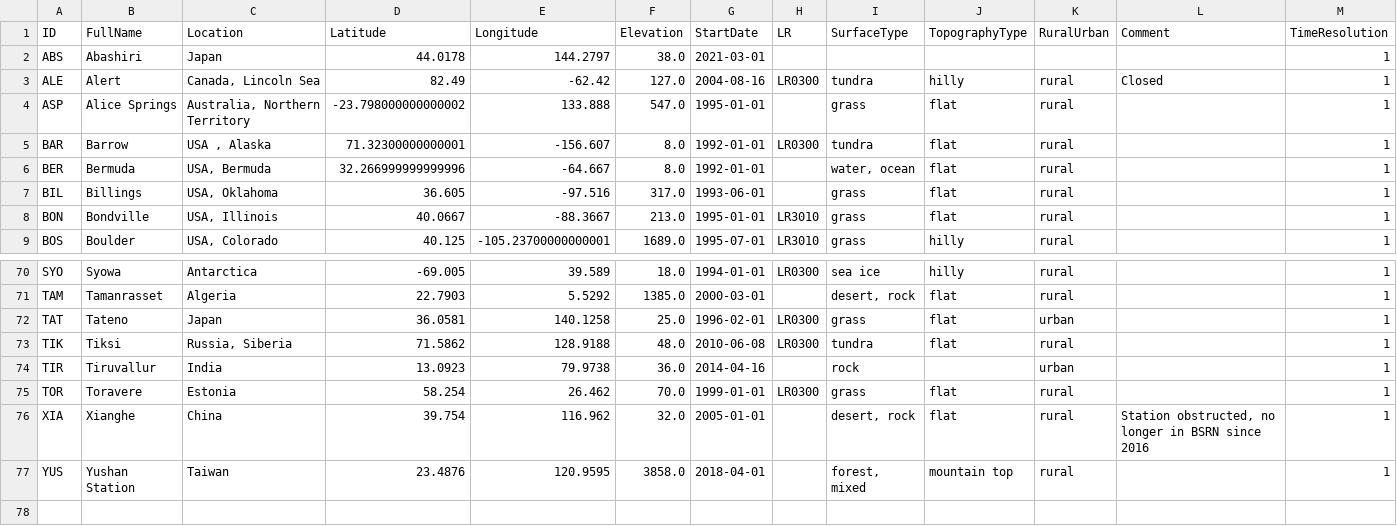
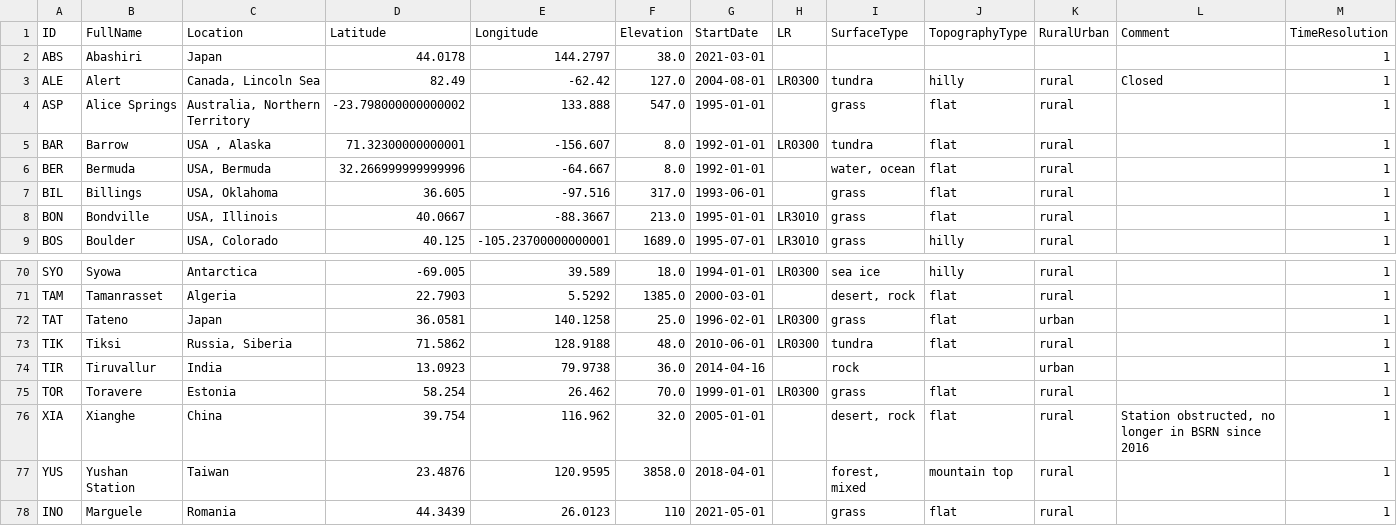
Before and after one commit to jcumbicosr/libinsitu, a CSV file: res/station-info/BSRN.csv, drawn as a sheet; only a part is shown, gaps mark what is left out.

Commit message:
Update BSRN data

```diff
--- a/res/station-info/BSRN.csv
+++ b/res/station-info/BSRN.csv
@@ -2,3 +2,3 @@ ID,FullName,Location,Latitude,Longitude,Elevation,StartDate,LR,SurfaceType,Topog
 ABS,Abashiri,Japan,44.0178,144.2797,38.0,2021-03-01,,,,,,1
-ALE,Alert,"Canada, Lincoln Sea",82.49,-62.42,127.0,2004-08-16,LR0300,tundra,hilly,rural,Closed,1
+ALE,Alert,"Canada, Lincoln Sea",82.49,-62.42,127.0,2004-08-01,LR0300,tundra,hilly,rural,Closed,1
 ASP,Alice Springs,"Australia, Northern Territory",-23.798000000000002,133.888,547.0,1995-01-01,,grass,flat,rural,,1
@@ -72,3 +72,3 @@ TAM,Tamanrasset,Algeria,22.7903,5.5292,1385.0,2000-03-01,,"desert, rock",flat,ru
 TAT,Tateno,Japan,36.0581,140.1258,25.0,1996-02-01,LR0300,grass,flat,urban,,1
-TIK,Tiksi,"Russia, Siberia",71.5862,128.9188,48.0,2010-06-08,LR0300,tundra,flat,rural,,1
+TIK,Tiksi,"Russia, Siberia",71.5862,128.9188,48.0,2010-06-01,LR0300,tundra,flat,rural,,1
 TIR,Tiruvallur,India,13.0923,79.9738,36.0,2014-04-16,,rock,,urban,,1
@@ -77 +77,2 @@ XIA,Xianghe,China,39.754,116.962,32.0,2005-01-01,,"desert, rock",flat,rural,"Sta
 YUS,Yushan Station,Taiwan,23.4876,120.9595,3858.0,2018-04-01,,"forest, mixed",mountain top,rural,,1
+INO,Marguele,Romania,44.3439,26.0123,110,2021-05-01,,grass,flat,rural,,1
```
Also changed, not shown: 2 other files.
